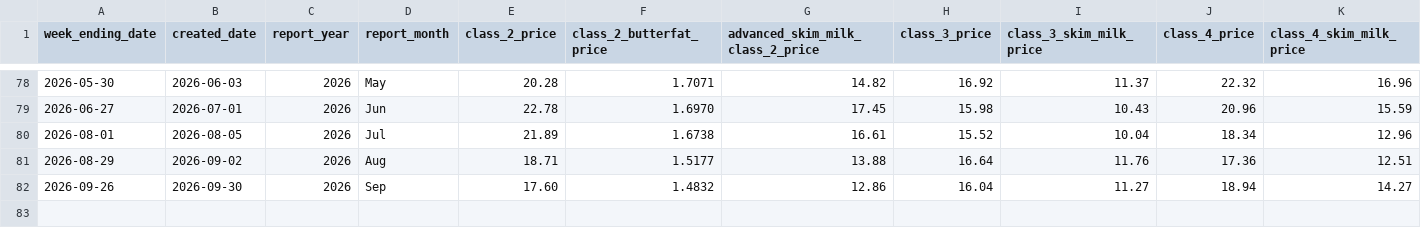
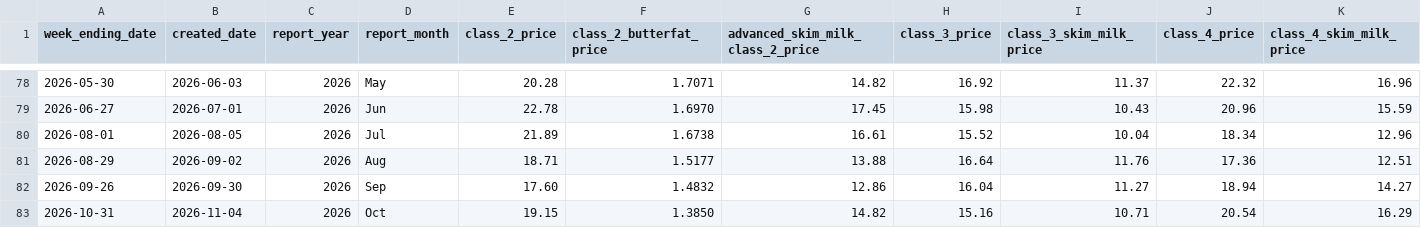
Before and after one commit to JuanTorresMI/JuanTorresMI.github.io, a CSV file: data/usda-dairy-product-prices/milk-class-prices.csv, drawn as a sheet; only a part is shown, gaps mark what is left out; rows hold the shown columns only; the diff names each change by its address in the sheet, - before the commit and + after, or states it on an @@ line.

```diff
--- a/data/usda-dairy-product-prices/milk-class-prices.csv
+++ b/data/usda-dairy-product-prices/milk-class-prices.csv
+row 83: 2026-10-31 | 2026-11-04 | 2026 | Oct | 19.15 | 1.3850 | 14.82 | 15.16 | 10.71 | 20.54 | 16.29
```
Also changed, not shown: border-waits/border-truck-wait-times.csv, data/usda-dairy-product-prices/dairy-products-sales.csv, 25 other files.
